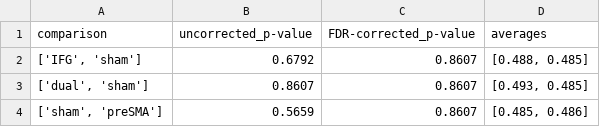
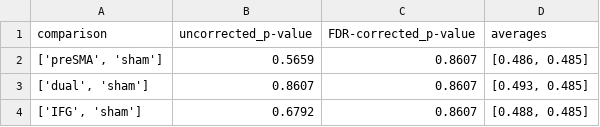
Before and after one commit to andreabruera/sfursat, a TSV file: plots/semantic_fluency/overall/CuRel_p-vals_comparisons.tsv, drawn as a sheet.

Commit message:
corrected plots

```diff
--- a/plots/semantic_fluency/overall/CuRel_p-vals_comparisons.tsv
+++ b/plots/semantic_fluency/overall/CuRel_p-vals_comparisons.tsv
@@ -1,4 +1,4 @@
 comparison	uncorrected_p-value	FDR-corrected_p-value	averages
+['preSMA', 'sham']	0.5659	0.8607	[0.486, 0.485]
+['dual', 'sham']	0.8607	0.8607	[0.493, 0.485]
 ['IFG', 'sham']	0.6792	0.8607	[0.488, 0.485]
-['dual', 'sham']	0.8607	0.8607	[0.493, 0.485]
-['sham', 'preSMA']	0.5659	0.8607	[0.485, 0.486]
```
Also changed, not shown: plots/semantic_fluency/overall/SeqRel_p-vals_comparisons.tsv, plots/semantic_fluency/overall/switches_p-vals_comparisons.tsv, 11 other files.
